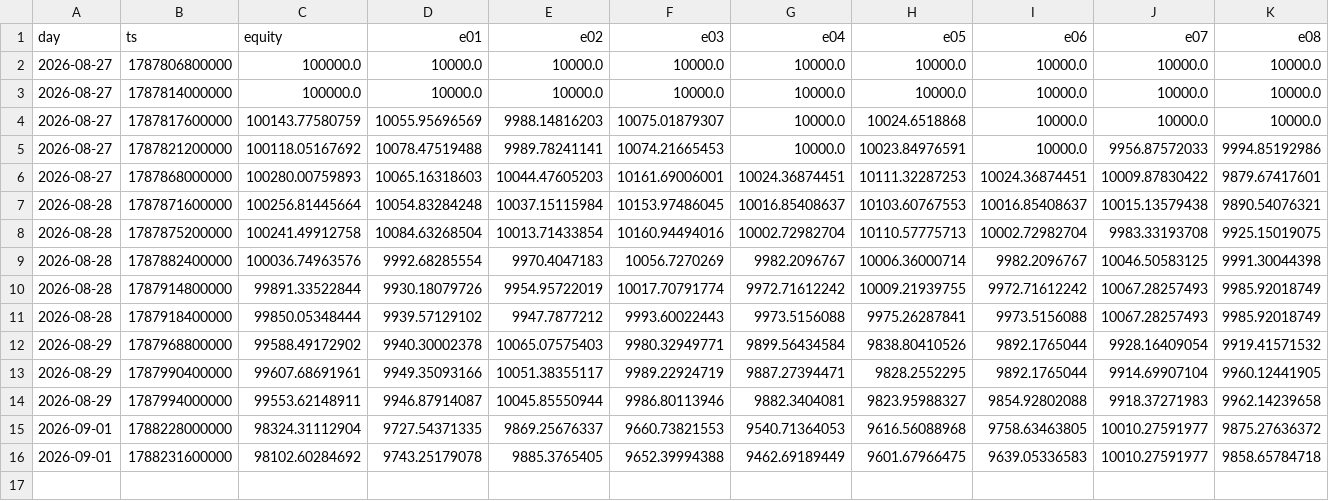
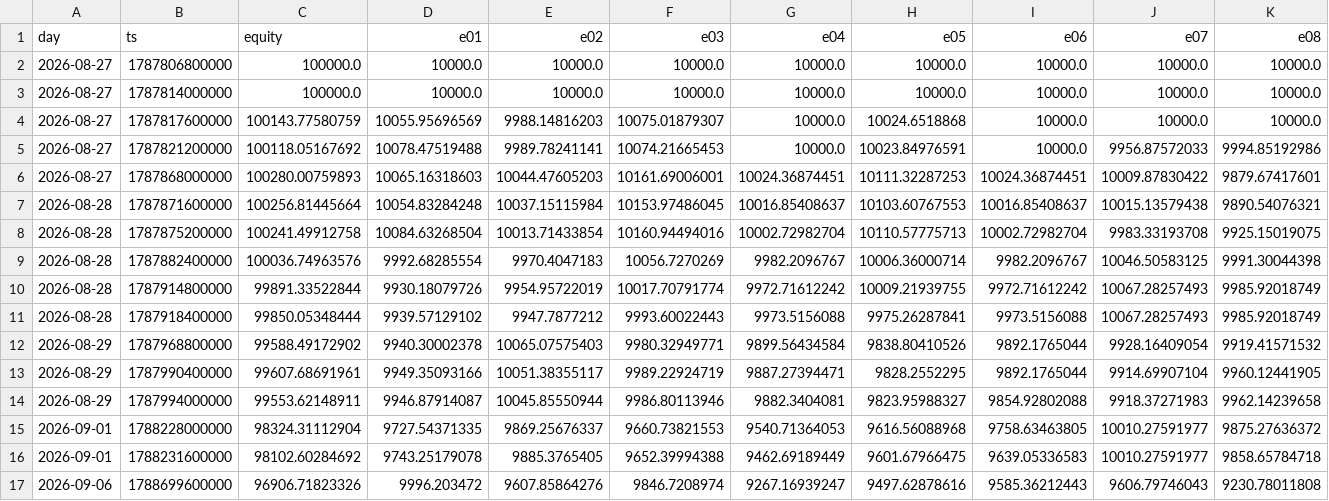
Before and after one commit to maengdori8/TradingBot, a CSV file: logs/tracke_history.csv, drawn as a sheet; only a part is shown; rows hold the shown columns only; the diff names each change by its address in the sheet, - before the commit and + after, or states it on an @@ line.

```diff
--- a/logs/tracke_history.csv
+++ b/logs/tracke_history.csv
+row 17: 2026-09-06 | 1788699600000 | 96906.71823326 | 9996.203472 | 9607.85864276 | 9846.7208974 | 9267.16939247 | 9497.62878616 | 9585.36212443 | 9606.79746043 | 9230.78011808
```
Also changed, not shown: logs/tracke_variant_history.csv, 4 other files.
